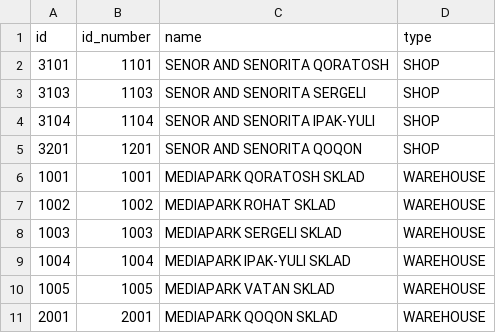
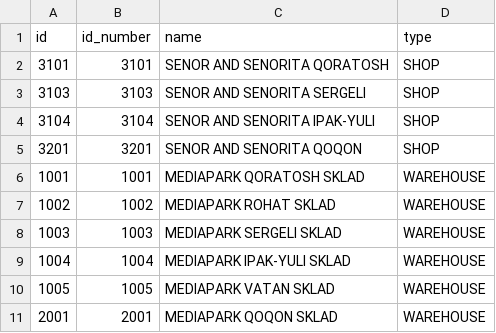
Before and after one commit to bestDvlpr/logistics-new, a CSV file: src/main/resources/config/liquibase/new_companies.csv, drawn as a sheet.

```diff
--- a/src/main/resources/config/liquibase/new_companies.csv
+++ b/src/main/resources/config/liquibase/new_companies.csv
@@ -1,6 +1,6 @@
 id;id_number;name;type
-3101;1101;SENOR AND SENORITA QORATOSH;SHOP
-3103;1103;SENOR AND SENORITA SERGELI;SHOP
-3104;1104;SENOR AND SENORITA IPAK-YULI;SHOP
-3201;1201;SENOR AND SENORITA QOQON;SHOP
+3101;3101;SENOR AND SENORITA QORATOSH;SHOP
+3103;3103;SENOR AND SENORITA SERGELI;SHOP
+3104;3104;SENOR AND SENORITA IPAK-YULI;SHOP
+3201;3201;SENOR AND SENORITA QOQON;SHOP
 1001;1001;MEDIAPARK QORATOSH SKLAD;WAREHOUSE
```
Also changed, not shown: 11 other files.
